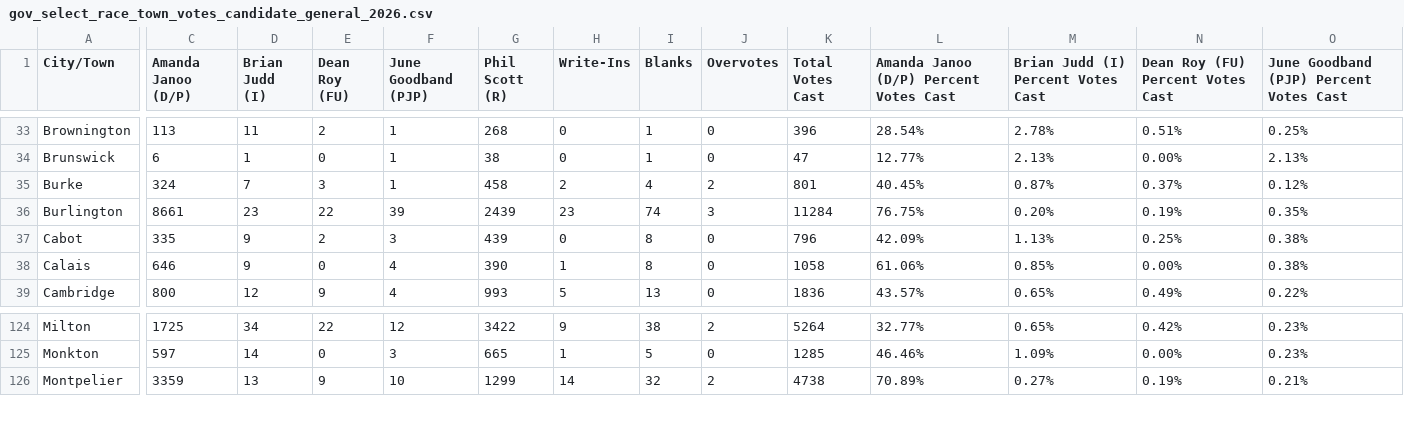
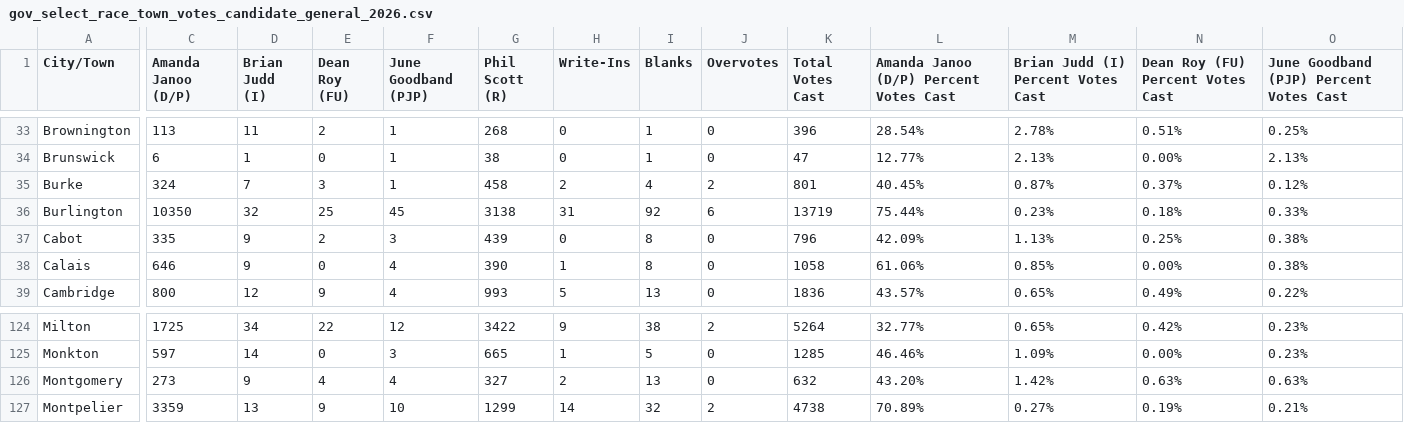
Before and after one commit to jackcary/data, a CSV file: gov_select_race_town_votes_candidate_general_2026.csv, drawn as a sheet; only a part is shown, gaps mark what is left out; rows hold the shown columns only; the diff covers the shown part only; the diff names each change by its address in the sheet, - before the commit and + after, or states it on an @@ line.

```diff
--- a/gov_select_race_town_votes_candidate_general_2026.csv
+++ b/gov_select_race_town_votes_candidate_general_2026.csv
-C36 (Amanda Janoo (D/P)): 8661
+C36 (Amanda Janoo (D/P)): 10350
-D36 (Brian Judd (I)): 23
+D36 (Brian Judd (I)): 32
-E36 (Dean Roy (FU)): 22
+E36 (Dean Roy (FU)): 25
-F36 (June Goodband (PJP)): 39
+F36 (June Goodband (PJP)): 45
-G36 (Phil Scott (R)): 2439
+G36 (Phil Scott (R)): 3138
-H36 (Write-Ins): 23
+H36 (Write-Ins): 31
-I36 (Blanks): 74
+I36 (Blanks): 92
-J36 (Overvotes): 3
+J36 (Overvotes): 6
-K36 (Total Votes Cast): 11284
+K36 (Total Votes Cast): 13719
-L36: 76.75%
+L36: 75.44%
-M36: 0.20%
+M36: 0.23%
-N36 (Dean Roy (FU) Percent Votes Cast): 0.19%
+N36 (Dean Roy (FU) Percent Votes Cast): 0.18%
-O36: 0.35%
+O36: 0.33%
+row 126: Montgomery | 273 | 9 | 4 | 4 | 327 | 2 | 13 | 0 | 632 | 43.20% | 1.42% | 0.63% | 0.63%
```
Also changed, not shown: 2 edited cells elsewhere in this file, assistant_judge_select_race_town_votes_candidate_franklin_general_2026.csv, attorney_general_select_race_town_votes_candidate_general_2026.csv, 17 other files.
